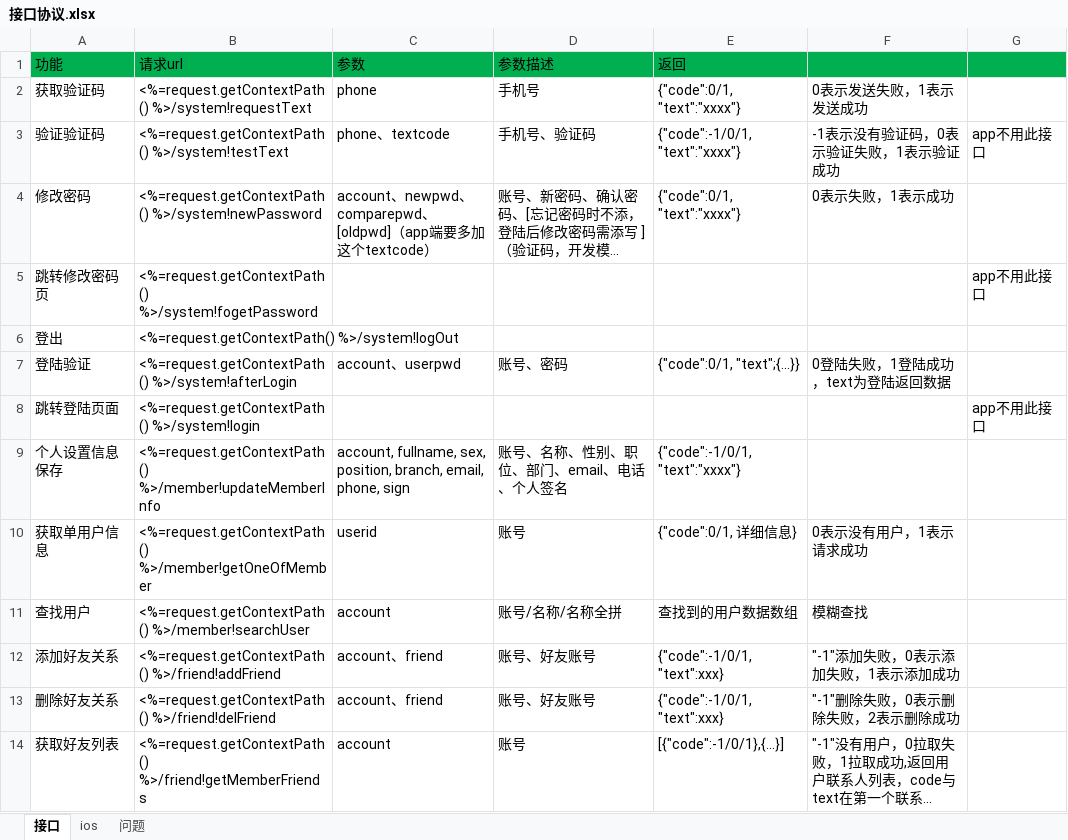
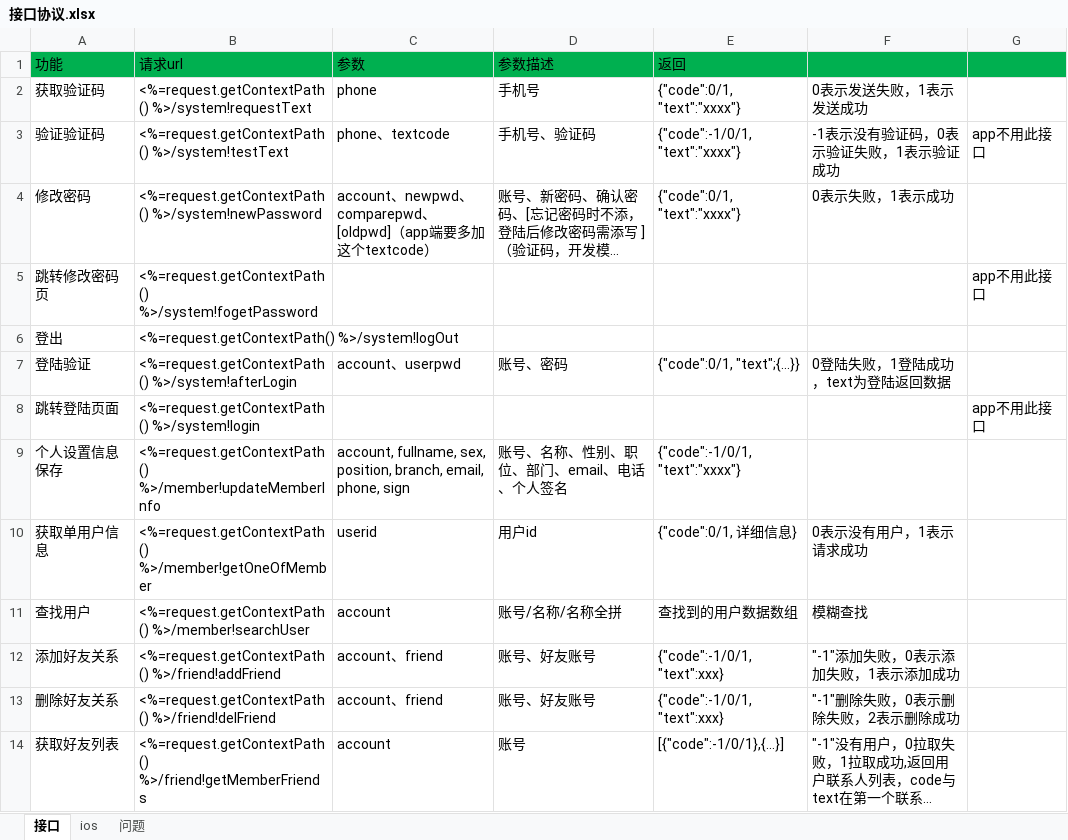
Before and after one commit to elementdavv/ims, an Excel workbook: sealtalk/doc/接口协议.xlsx, sheet 接口, drawn as a sheet; only a part is shown; long unchanged cells end in …; values as stored, in another font and other column widths than the file's, no borders; the diff names each change by its address in the sheet, - before the commit and + after, or states it on an @@ line.

```diff
--- a/sealtalk/doc/接口协议.xlsx (sheet 接口)
+++ b/sealtalk/doc/接口协议.xlsx (sheet 接口)
-D10 (参数描述): 账号
+D10 (参数描述): 用户id
```
Also changed, not shown: 14 other files.
